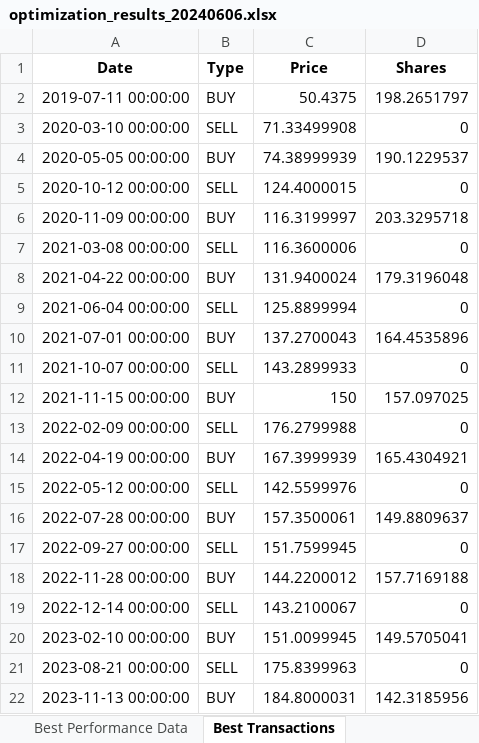
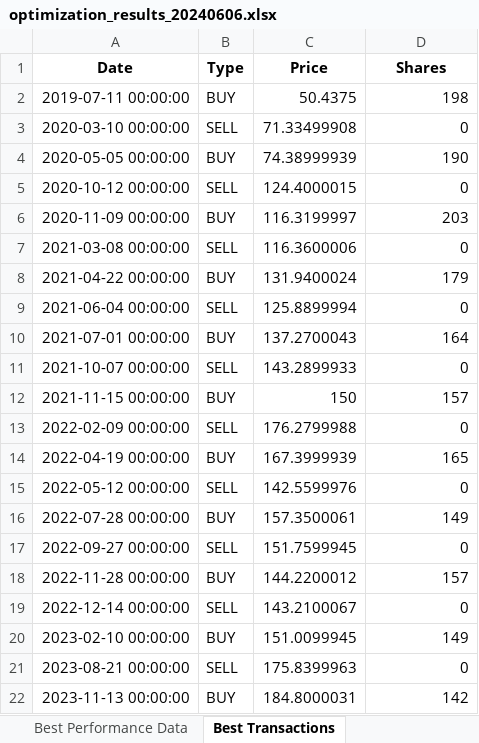
Before and after one commit to long7400/chartSMA, an Excel workbook: log_optimize/optimization_results_20240606.xlsx, sheet Best Transactions, drawn as a sheet; values as stored, in another font and other column widths than the file's, no borders; the diff names each change by its address in the sheet, - before the commit and + after, or states it on an @@ line.

```diff
--- a/log_optimize/optimization_results_20240606.xlsx (sheet Best Transactions)
+++ b/log_optimize/optimization_results_20240606.xlsx (sheet Best Transactions)
-D2 (Shares): 198.2651797
+D2 (Shares): 198
-D4 (Shares): 190.1229537
+D4 (Shares): 190
-D6 (Shares): 203.3295718
+D6 (Shares): 203
-D8 (Shares): 179.3196048
+D8 (Shares): 179
-D10 (Shares): 164.4535896
+D10 (Shares): 164
-D12 (Shares): 157.097025
+D12 (Shares): 157
-D14 (Shares): 165.4304921
+D14 (Shares): 165
-D16 (Shares): 149.8809637
+D16 (Shares): 149
-D18 (Shares): 157.7169188
+D18 (Shares): 157
-D20 (Shares): 149.5705041
+D20 (Shares): 149
-D22 (Shares): 142.3185956
+D22 (Shares): 142
```
Also changed, not shown: sheet Best Performance Data, sheet Optimization Log, data/AAPL.xlsx, 4 other files.
